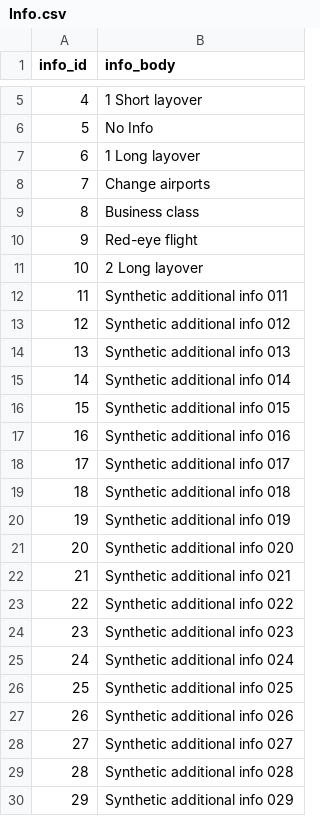
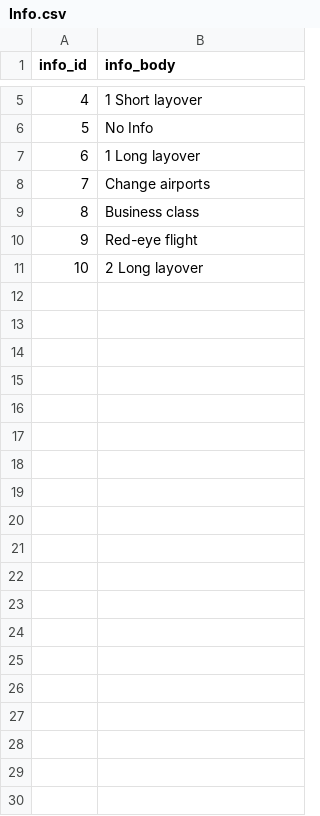
Before and after one commit to dylambs/cop-3701-Airline-Ticket-Pricing-intelligence-Database, a CSV file: csv/Info.csv, drawn as a sheet; only a part is shown, gaps mark what is left out; the diff covers the shown part only; the diff names each change by its address in the sheet, - before the commit and + after, or states it on an @@ line.

Commit message:
clean up data and fix hard-coded errors

```diff
--- a/csv/Info.csv
+++ b/csv/Info.csv
-row 12: 11 | Synthetic additional info 011
-row 13: 12 | Synthetic additional info 012
-row 14: 13 | Synthetic additional info 013
-row 15: 14 | Synthetic additional info 014
-row 16: 15 | Synthetic additional info 015
-row 17: 16 | Synthetic additional info 016
-row 18: 17 | Synthetic additional info 017
-row 19: 18 | Synthetic additional info 018
-row 20: 19 | Synthetic additional info 019
-row 21: 20 | Synthetic additional info 020
-row 22: 21 | Synthetic additional info 021
-row 23: 22 | Synthetic additional info 022
-row 24: 23 | Synthetic additional info 023
-row 25: 24 | Synthetic additional info 024
-row 26: 25 | Synthetic additional info 025
-row 27: 26 | Synthetic additional info 026
-row 28: 27 | Synthetic additional info 027
-row 29: 28 | Synthetic additional info 028
-row 30: 29 | Synthetic additional info 029
```
Also changed, not shown: 71 removed rows elsewhere in this file, csv/Airline.csv, csv/City.csv, 9 other files.
